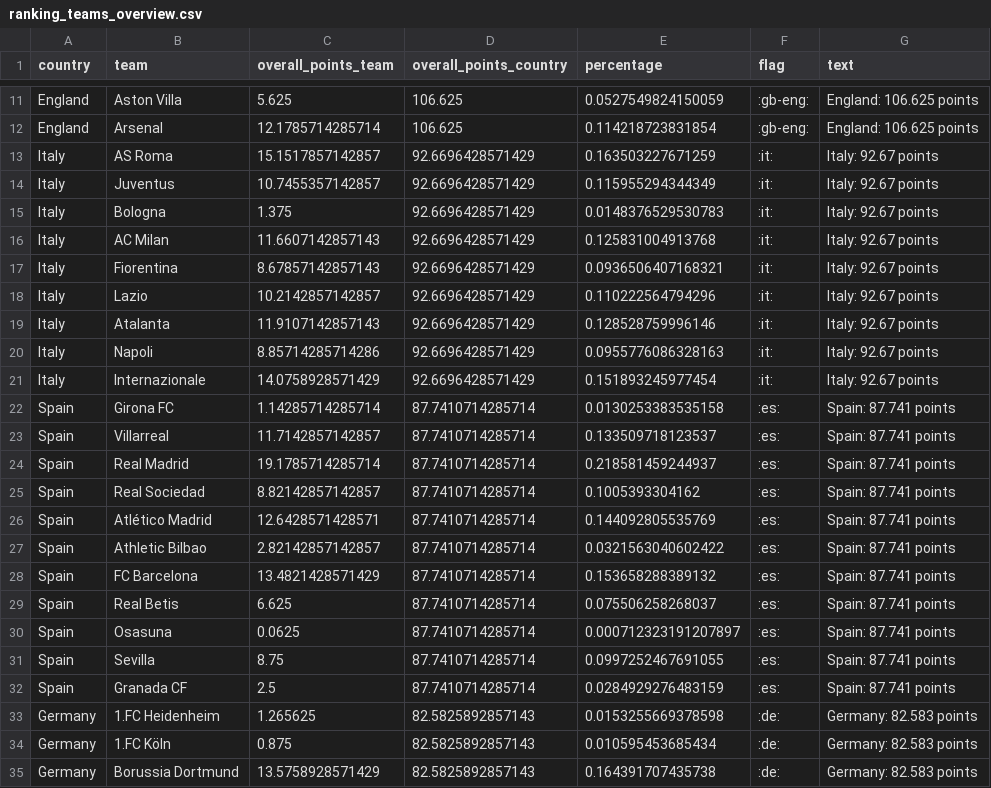
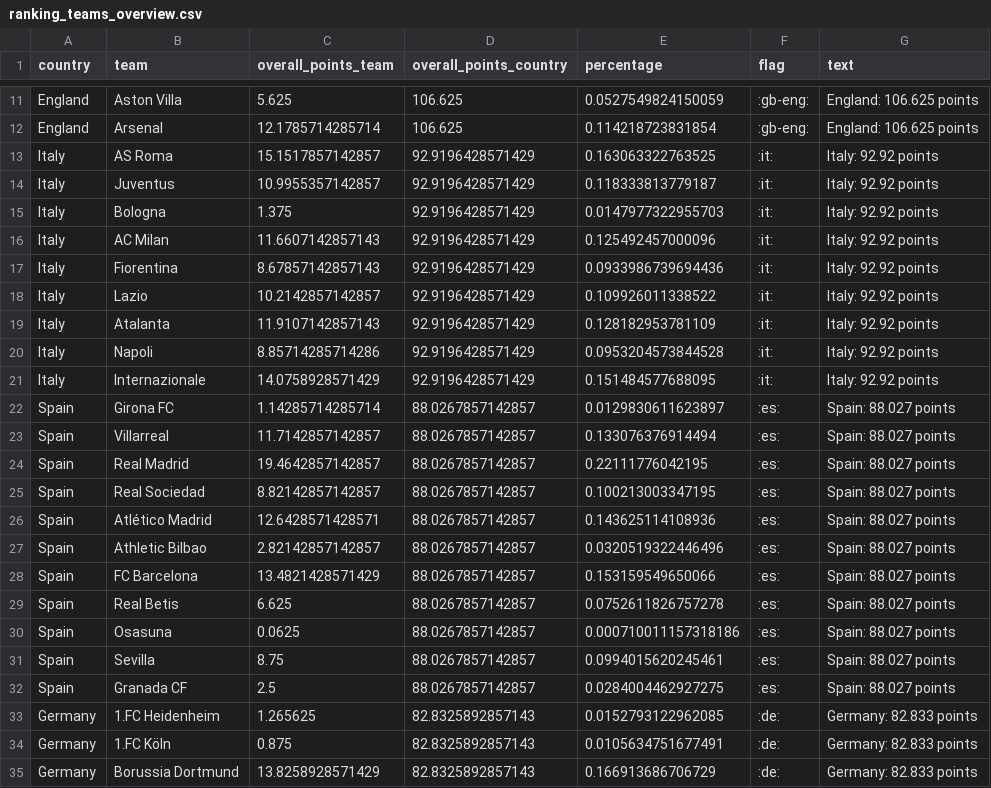
Before and after one commit to swissfootdata/UEFA_Rankings, a CSV file: Output/ranking_teams_overview.csv, drawn as a sheet; only a part is shown, gaps mark what is left out; the diff covers the shown part only.

```diff
--- a/Output/ranking_teams_overview.csv
+++ b/Output/ranking_teams_overview.csv
@@ -12,24 +12,24 @@
 "England","Arsenal",12.1785714285714,106.625,0.114218723831854,":gb-eng:","England: 106.625 points"
-"Italy","AS Roma",15.1517857142857,92.6696428571429,0.163503227671259,":it:","Italy: 92.67 points"
-"Italy","Juventus",10.7455357142857,92.6696428571429,0.115955294344349,":it:","Italy: 92.67 points"
-"Italy","Bologna",1.375,92.6696428571429,0.0148376529530783,":it:","Italy: 92.67 points"
-"Italy","AC Milan",11.6607142857143,92.6696428571429,0.125831004913768,":it:","Italy: 92.67 points"
-"Italy","Fiorentina",8.67857142857143,92.6696428571429,0.0936506407168321,":it:","Italy: 92.67 points"
-"Italy","Lazio",10.2142857142857,92.6696428571429,0.110222564794296,":it:","Italy: 92.67 points"
-"Italy","Atalanta",11.9107142857143,92.6696428571429,0.128528759996146,":it:","Italy: 92.67 points"
-"Italy","Napoli",8.85714285714286,92.6696428571429,0.0955776086328163,":it:","Italy: 92.67 points"
-"Italy","Internazionale",14.0758928571429,92.6696428571429,0.151893245977454,":it:","Italy: 92.67 points"
-"Spain","Girona FC",1.14285714285714,87.7410714285714,0.0130253383535158,":es:","Spain: 87.741 points"
-"Spain","Villarreal",11.7142857142857,87.7410714285714,0.133509718123537,":es:","Spain: 87.741 points"
-"Spain","Real Madrid",19.1785714285714,87.7410714285714,0.218581459244937,":es:","Spain: 87.741 points"
-"Spain","Real Sociedad",8.82142857142857,87.7410714285714,0.1005393304162,":es:","Spain: 87.741 points"
-"Spain","Atlético Madrid",12.6428571428571,87.7410714285714,0.144092805535769,":es:","Spain: 87.741 points"
-"Spain","Athletic Bilbao",2.82142857142857,87.7410714285714,0.0321563040602422,":es:","Spain: 87.741 points"
-"Spain","FC Barcelona",13.4821428571429,87.7410714285714,0.153658288389132,":es:","Spain: 87.741 points"
-"Spain","Real Betis",6.625,87.7410714285714,0.075506258268037,":es:","Spain: 87.741 points"
-"Spain","Osasuna",0.0625,87.7410714285714,0.000712323191207897,":es:","Spain: 87.741 points"
-"Spain","Sevilla",8.75,87.7410714285714,0.0997252467691055,":es:","Spain: 87.741 points"
-"Spain","Granada CF",2.5,87.7410714285714,0.0284929276483159,":es:","Spain: 87.741 points"
-"Germany","1.FC Heidenheim",1.265625,82.5825892857143,0.0153255669378598,":de:","Germany: 82.583 points"
-"Germany","1.FC Köln",0.875,82.5825892857143,0.010595453685434,":de:","Germany: 82.583 points"
-"Germany","Borussia Dortmund",13.5758928571429,82.5825892857143,0.164391707435738,":de:","Germany: 82.583 points"
+"Italy","AS Roma",15.1517857142857,92.9196428571429,0.163063322763525,":it:","Italy: 92.92 points"
+"Italy","Juventus",10.9955357142857,92.9196428571429,0.118333813779187,":it:","Italy: 92.92 points"
+"Italy","Bologna",1.375,92.9196428571429,0.0147977322955703,":it:","Italy: 92.92 points"
+"Italy","AC Milan",11.6607142857143,92.9196428571429,0.125492457000096,":it:","Italy: 92.92 points"
+"Italy","Fiorentina",8.67857142857143,92.9196428571429,0.0933986739694436,":it:","Italy: 92.92 points"
+"Italy","Lazio",10.2142857142857,92.9196428571429,0.109926011338522,":it:","Italy: 92.92 points"
+"Italy","Atalanta",11.9107142857143,92.9196428571429,0.128182953781109,":it:","Italy: 92.92 points"
+"Italy","Napoli",8.85714285714286,92.9196428571429,0.0953204573844528,":it:","Italy: 92.92 points"
+"Italy","Internazionale",14.0758928571429,92.9196428571429,0.151484577688095,":it:","Italy: 92.92 points"
+"Spain","Girona FC",1.14285714285714,88.0267857142857,0.0129830611623897,":es:","Spain: 88.027 points"
+"Spain","Villarreal",11.7142857142857,88.0267857142857,0.133076376914494,":es:","Spain: 88.027 points"
+"Spain","Real Madrid",19.4642857142857,88.0267857142857,0.22111776042195,":es:","Spain: 88.027 points"
+"Spain","Real Sociedad",8.82142857142857,88.0267857142857,0.100213003347195,":es:","Spain: 88.027 points"
+"Spain","Atlético Madrid",12.6428571428571,88.0267857142857,0.143625114108936,":es:","Spain: 88.027 points"
+"Spain","Athletic Bilbao",2.82142857142857,88.0267857142857,0.0320519322446496,":es:","Spain: 88.027 points"
+"Spain","FC Barcelona",13.4821428571429,88.0267857142857,0.153159549650066,":es:","Spain: 88.027 points"
+"Spain","Real Betis",6.625,88.0267857142857,0.0752611826757278,":es:","Spain: 88.027 points"
+"Spain","Osasuna",0.0625,88.0267857142857,0.000710011157318186,":es:","Spain: 88.027 points"
+"Spain","Sevilla",8.75,88.0267857142857,0.0994015620245461,":es:","Spain: 88.027 points"
+"Spain","Granada CF",2.5,88.0267857142857,0.0284004462927275,":es:","Spain: 88.027 points"
+"Germany","1.FC Heidenheim",1.265625,82.8325892857143,0.0152793122962085,":de:","Germany: 82.833 points"
+"Germany","1.FC Köln",0.875,82.8325892857143,0.0105634751677491,":de:","Germany: 82.833 points"
+"Germany","Borussia Dortmund",13.8258928571429,82.8325892857143,0.166913686706729,":de:","Germany: 82.833 points"
```
Also changed, not shown: 67 edited cells elsewhere in this file, Output/ranking_map_data_teams_season.csv, Output/ranking_teams.csv, 8 other files.
